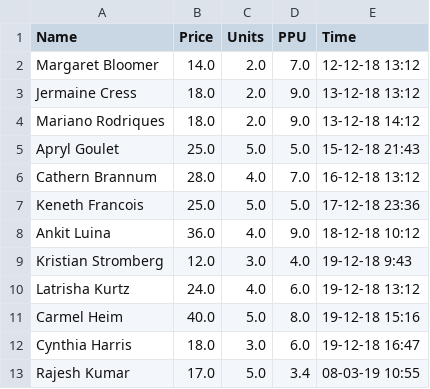
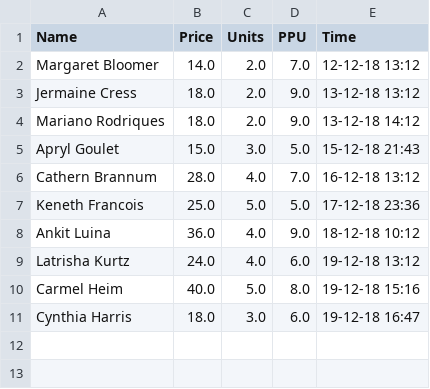
Before and after one commit to Samthesedate/Prime, a CSV file: energydemand.csv, drawn as a sheet.

```diff
--- a/energydemand.csv
+++ b/energydemand.csv
@@ -4,3 +4,3 @@ Jermaine Cress,18.0,2.0,9.0,13-12-18 13:12
 Mariano Rodriques,18.0,2.0,9.0,13-12-18 14:12
-Apryl Goulet,25.0,5.0,5.0,15-12-18 21:43
+Apryl Goulet,15.0,3.0,5.0,15-12-18 21:43
 Cathern Brannum,28.0,4.0,7.0,16-12-18 13:12
@@ -8,3 +8,2 @@ Keneth Francois,25.0,5.0,5.0,17-12-18 23:36
 Ankit Luina,36.0,4.0,9.0,18-12-18 10:12
-Kristian Stromberg,12.0,3.0,4.0,19-12-18 9:43
 Latrisha Kurtz,24.0,4.0,6.0,19-12-18 13:12
@@ -12,2 +11 @@ Carmel Heim,40.0,5.0,8.0,19-12-18 15:16
 Cynthia Harris,18.0,3.0,6.0,19-12-18 16:47
-Rajesh Kumar,17.0,5.0,3.4,08-03-19 10:55
```
Also changed, not shown: 2 other files.
